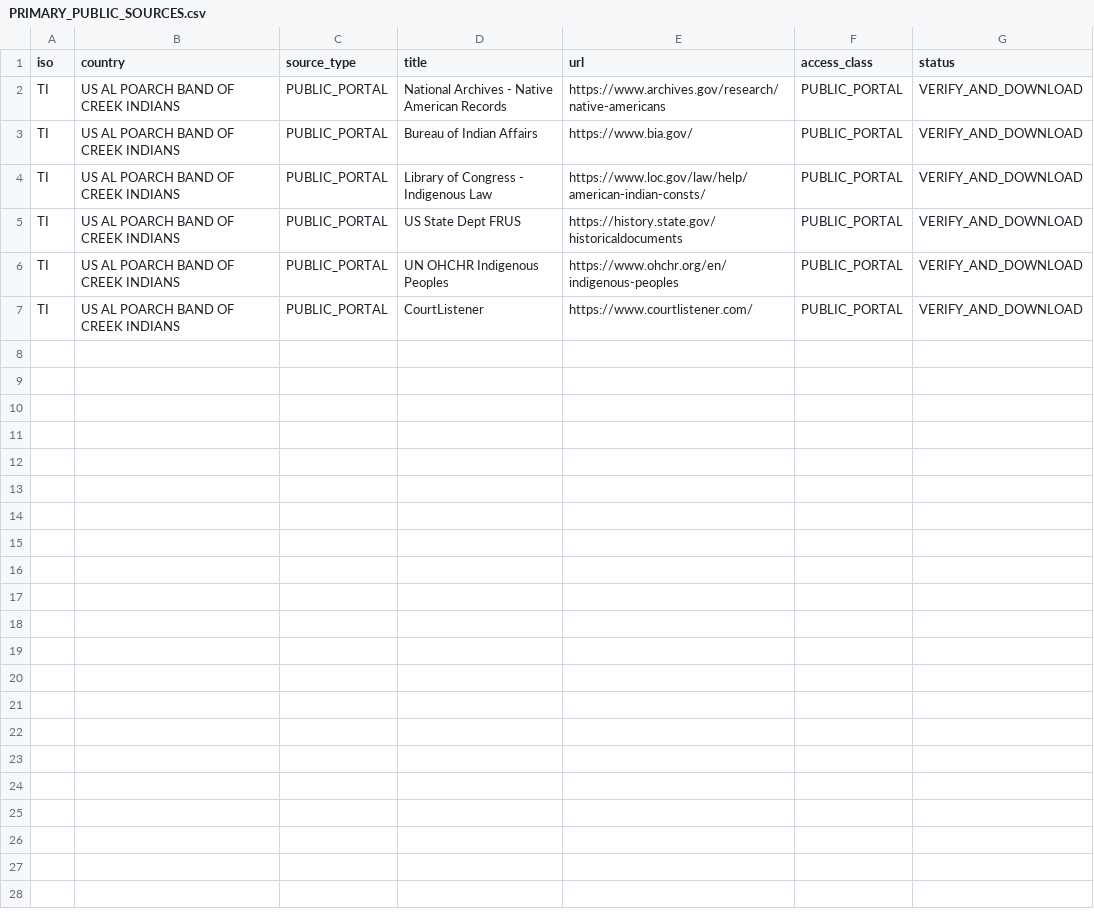
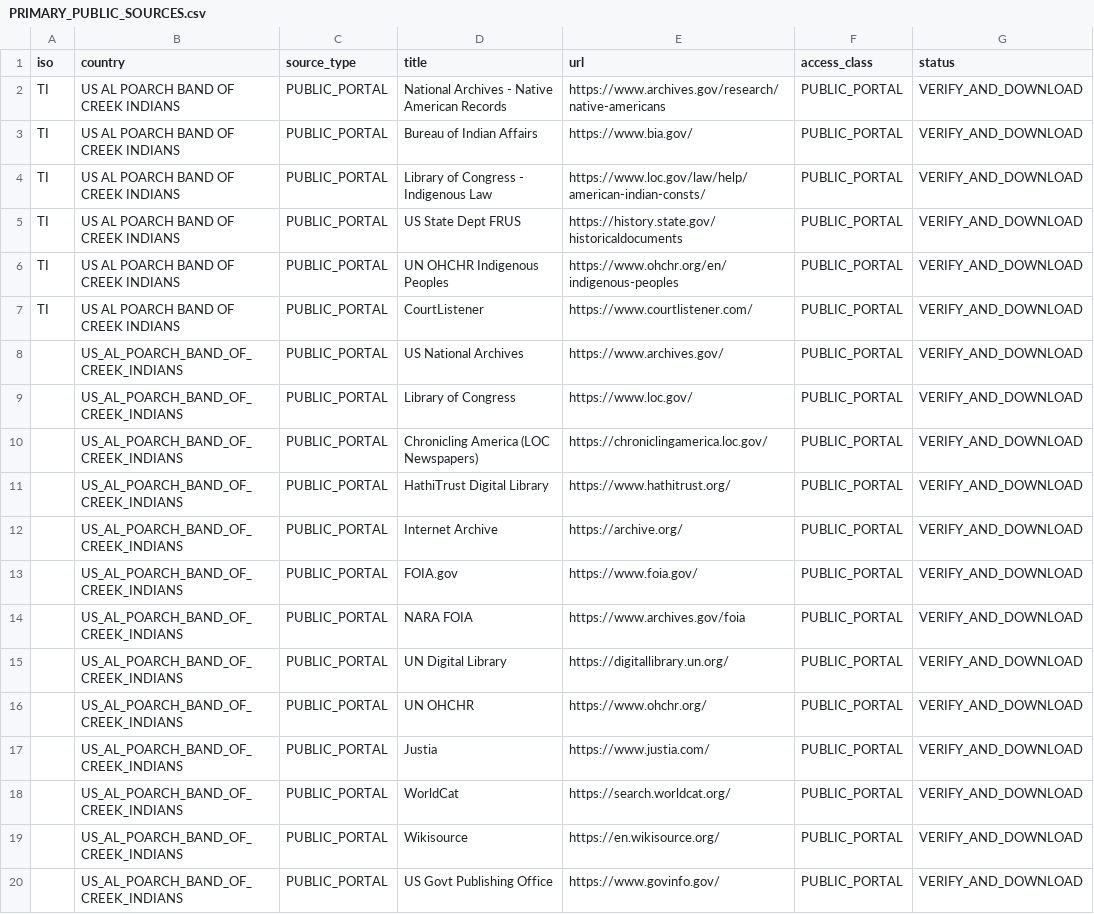
Before and after one commit to GlobalRestitutionAlliance/turtle-island-us-al-poarch-band-of-creek-indians-master-litigation, a CSV file: 03_Evidentiary_Exhibits/PRIMARY_PUBLIC_SOURCES.csv, drawn as a sheet; the diff names each change by its address in the sheet, - before the commit and + after, or states it on an @@ line.

Commit message:
Expand primary public source registries (Batch 2)

```diff
--- a/03_Evidentiary_Exhibits/PRIMARY_PUBLIC_SOURCES.csv
+++ b/03_Evidentiary_Exhibits/PRIMARY_PUBLIC_SOURCES.csv
+row 8:  | US_AL_POARCH_BAND_OF_CREEK_INDIANS | PUBLIC_PORTAL | US National Archives | https://www.archives.gov/ | PUBLIC_PORTAL | VERIFY_AND_DOWNLOAD
+row 9:  | US_AL_POARCH_BAND_OF_CREEK_INDIANS | PUBLIC_PORTAL | Library of Congress | https://www.loc.gov/ | PUBLIC_PORTAL | VERIFY_AND_DOWNLOAD
+row 10:  | US_AL_POARCH_BAND_OF_CREEK_INDIANS | PUBLIC_PORTAL | Chronicling America (LOC Newspapers) | https://chroniclingamerica.loc.gov/ | PUBLIC_PORTAL | VERIFY_AND_DOWNLOAD
+row 11:  | US_AL_POARCH_BAND_OF_CREEK_INDIANS | PUBLIC_PORTAL | HathiTrust Digital Library | https://www.hathitrust.org/ | PUBLIC_PORTAL | VERIFY_AND_DOWNLOAD
+row 12:  | US_AL_POARCH_BAND_OF_CREEK_INDIANS | PUBLIC_PORTAL | Internet Archive | https://archive.org/ | PUBLIC_PORTAL | VERIFY_AND_DOWNLOAD
+row 13:  | US_AL_POARCH_BAND_OF_CREEK_INDIANS | PUBLIC_PORTAL | FOIA.gov | https://www.foia.gov/ | PUBLIC_PORTAL | VERIFY_AND_DOWNLOAD
+row 14:  | US_AL_POARCH_BAND_OF_CREEK_INDIANS | PUBLIC_PORTAL | NARA FOIA | https://www.archives.gov/foia | PUBLIC_PORTAL | VERIFY_AND_DOWNLOAD
+row 15:  | US_AL_POARCH_BAND_OF_CREEK_INDIANS | PUBLIC_PORTAL | UN Digital Library | https://digitallibrary.un.org/ | PUBLIC_PORTAL | VERIFY_AND_DOWNLOAD
+row 16:  | US_AL_POARCH_BAND_OF_CREEK_INDIANS | PUBLIC_PORTAL | UN OHCHR | https://www.ohchr.org/ | PUBLIC_PORTAL | VERIFY_AND_DOWNLOAD
+row 17:  | US_AL_POARCH_BAND_OF_CREEK_INDIANS | PUBLIC_PORTAL | Justia | https://www.justia.com/ | PUBLIC_PORTAL | VERIFY_AND_DOWNLOAD
+row 18:  | US_AL_POARCH_BAND_OF_CREEK_INDIANS | PUBLIC_PORTAL | WorldCat | https://search.worldcat.org/ | PUBLIC_PORTAL | VERIFY_AND_DOWNLOAD
+row 19:  | US_AL_POARCH_BAND_OF_CREEK_INDIANS | PUBLIC_PORTAL | Wikisource | https://en.wikisource.org/ | PUBLIC_PORTAL | VERIFY_AND_DOWNLOAD
+row 20:  | US_AL_POARCH_BAND_OF_CREEK_INDIANS | PUBLIC_PORTAL | US Govt Publishing Office | https://www.govinfo.gov/ | PUBLIC_PORTAL | VERIFY_AND_DOWNLOAD
```
Also changed, not shown: 2 other files.
